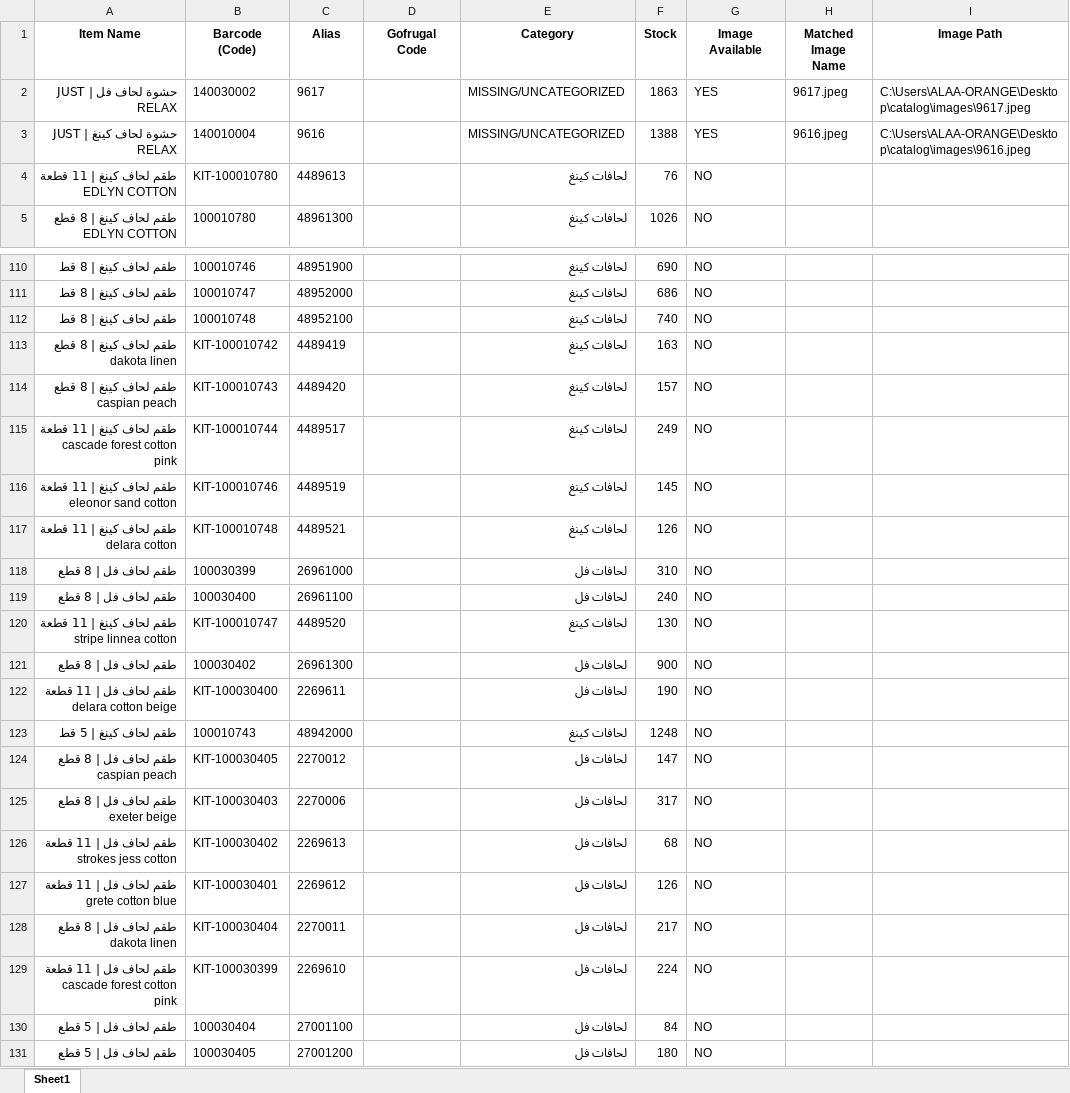
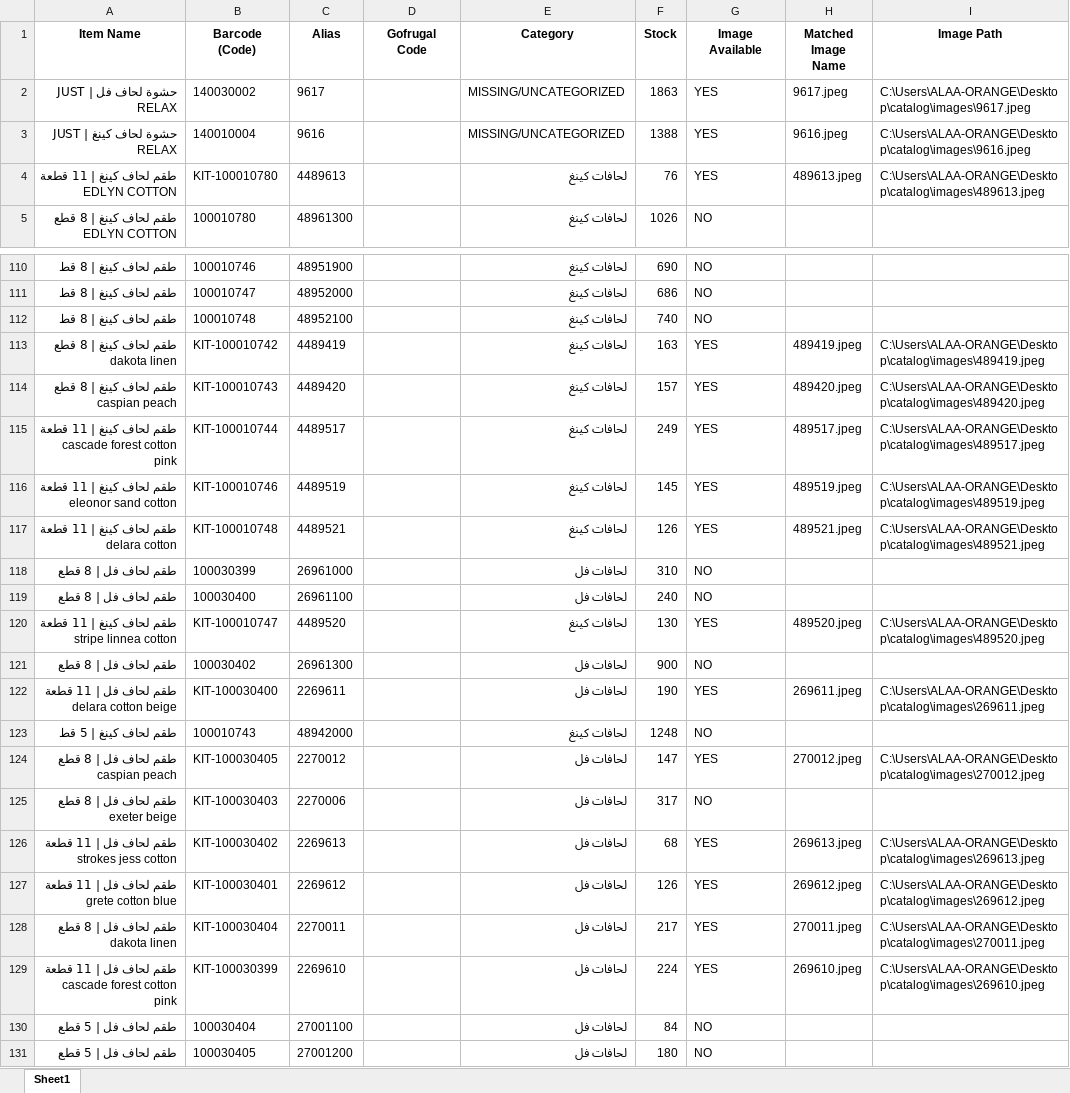
Before and after one commit to ALAAWF2/catalog, an Excel workbook: products_images_report.xlsx, sheet Sheet1, drawn as a sheet; only a part is shown, gaps mark what is left out; values as stored, in another font and other column widths than the file's, no borders; the diff covers the shown part only; the diff names each change by its address in the sheet, - before the commit and + after, or states it on an @@ line.

Commit message:
Data: Update catalog with image paths (Phase 5)

```diff
--- a/products_images_report.xlsx (sheet Sheet1)
+++ b/products_images_report.xlsx (sheet Sheet1)
-G4 (Image Available): NO
+G4 (Image Available): YES
-H4 (Matched Image Name): (empty)
+H4 (Matched Image Name): 489613.jpeg
-I4 (Image Path): (empty)
+I4 (Image Path): C:\Users\ALAA-ORANGE\Desktop\catalog\images\489613.jpeg
-G113:G117 (Image Available): NO
+G113:G117 (Image Available): YES
-H113 (Matched Image Name): (empty)
+H113 (Matched Image Name): 489419.jpeg
-I113 (Image Path): (empty)
+I113 (Image Path): C:\Users\ALAA-ORANGE\Desktop\catalog\images\489419.jpeg
-H114 (Matched Image Name): (empty)
+H114 (Matched Image Name): 489420.jpeg
-I114 (Image Path): (empty)
+I114 (Image Path): C:\Users\ALAA-ORANGE\Desktop\catalog\images\489420.jpeg
-H115 (Matched Image Name): (empty)
+H115 (Matched Image Name): 489517.jpeg
-I115 (Image Path): (empty)
+I115 (Image Path): C:\Users\ALAA-ORANGE\Desktop\catalog\images\489517.jpeg
-H116 (Matched Image Name): (empty)
+H116 (Matched Image Name): 489519.jpeg
-I116 (Image Path): (empty)
+I116 (Image Path): C:\Users\ALAA-ORANGE\Desktop\catalog\images\489519.jpeg
-H117 (Matched Image Name): (empty)
+H117 (Matched Image Name): 489521.jpeg
-I117 (Image Path): (empty)
+I117 (Image Path): C:\Users\ALAA-ORANGE\Desktop\catalog\images\489521.jpeg
-G120 (Image Available): NO
+G120 (Image Available): YES
-H120 (Matched Image Name): (empty)
+H120 (Matched Image Name): 489520.jpeg
-I120 (Image Path): (empty)
+I120 (Image Path): C:\Users\ALAA-ORANGE\Desktop\catalog\images\489520.jpeg
-G122 (Image Available): NO
+G122 (Image Available): YES
-H122 (Matched Image Name): (empty)
+H122 (Matched Image Name): 269611.jpeg
-I122 (Image Path): (empty)
+I122 (Image Path): C:\Users\ALAA-ORANGE\Desktop\catalog\images\269611.jpeg
-G124 (Image Available): NO
+G124 (Image Available): YES
-H124 (Matched Image Name): (empty)
+H124 (Matched Image Name): 270012.jpeg
-I124 (Image Path): (empty)
+I124 (Image Path): C:\Users\ALAA-ORANGE\Desktop\catalog\images\270012.jpeg
-G126:G129 (Image Available): NO
+G126:G129 (Image Available): YES
-H126 (Matched Image Name): (empty)
+H126 (Matched Image Name): 269613.jpeg
-I126 (Image Path): (empty)
+I126 (Image Path): C:\Users\ALAA-ORANGE\Desktop\catalog\images\269613.jpeg
-H127 (Matched Image Name): (empty)
+H127 (Matched Image Name): 269612.jpeg
-I127 (Image Path): (empty)
+I127 (Image Path): C:\Users\ALAA-ORANGE\Desktop\catalog\images\269612.jpeg
-H128 (Matched Image Name): (empty)
+H128 (Matched Image Name): 270011.jpeg
-I128 (Image Path): (empty)
+I128 (Image Path): C:\Users\ALAA-ORANGE\Desktop\catalog\images\270011.jpeg
-H129 (Matched Image Name): (empty)
+H129 (Matched Image Name): 269610.jpeg
-I129 (Image Path): (empty)
+I129 (Image Path): C:\Users\ALAA-ORANGE\Desktop\catalog\images\269610.jpeg
```
Also changed, not shown: 27 edited cells elsewhere in this sheet, 2 other files.
